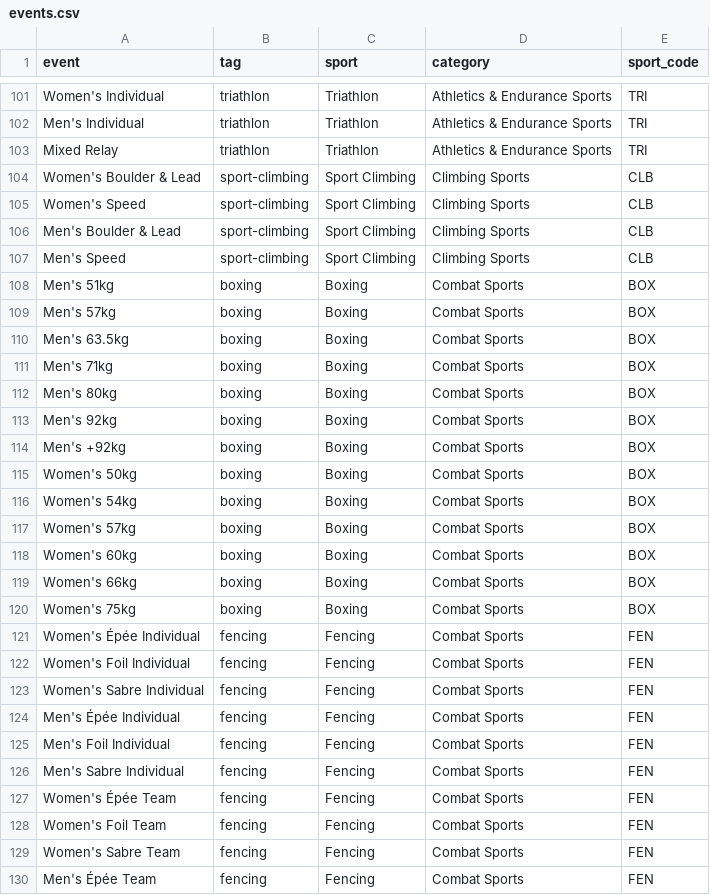
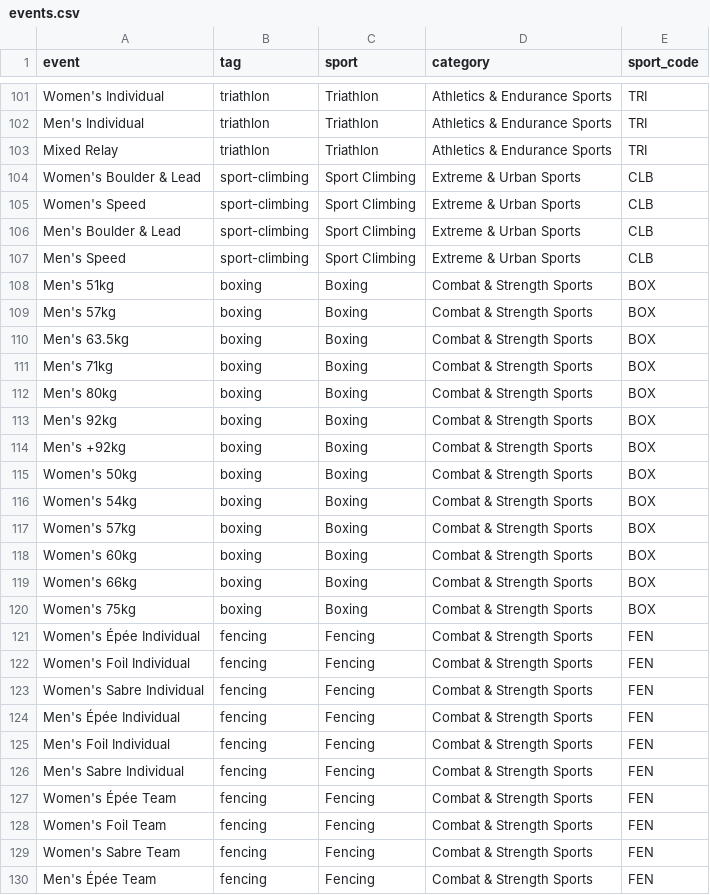
Before and after one commit to marc8cel/datavis_jo, a CSV file: static/data/events.csv, drawn as a sheet; only a part is shown, gaps mark what is left out; the diff covers the shown part only.

Commit message:
Améliorations de l'affichage et navigation par sport/événement
- Ajout d'une barre de recherche pour filtrer par catégorie
- Ajout d'une barre de navigation en haut avec le logo des Jeux Olympiques pour revenir au menu
- Réduction du nombre de catégories à 12 et regroupement de certains sports
- Affichage des événements associés lorsqu'on clique sur un sport
- Affichage du sport et de l'événement sélectionné en haut de l'écran
- Ajout d'un fichier CSV contenant les drapeaux des pays (préparation pour affichage futur)

Prochaine étape :
- Récupérer les résultats depuis les fichiers CSV de Kaggle
- Associer les résultats aux événements sélectionnés pour afficher un podium

```diff
--- a/static/data/events.csv
+++ b/static/data/events.csv
@@ -103,28 +103,28 @@ Men's Individual;triathlon;Triathlon;Athletics & Endurance Sports;TRI
 Mixed Relay;triathlon;Triathlon;Athletics & Endurance Sports;TRI
-Women's Boulder & Lead;sport-climbing;Sport Climbing;Climbing Sports;CLB
-Women's Speed;sport-climbing;Sport Climbing;Climbing Sports;CLB
-Men's Boulder & Lead;sport-climbing;Sport Climbing;Climbing Sports;CLB
-Men's Speed;sport-climbing;Sport Climbing;Climbing Sports;CLB
-Men's 51kg;boxing;Boxing;Combat Sports;BOX
-Men's 57kg;boxing;Boxing;Combat Sports;BOX
-Men's 63.5kg;boxing;Boxing;Combat Sports;BOX
-Men's 71kg;boxing;Boxing;Combat Sports;BOX
-Men's 80kg;boxing;Boxing;Combat Sports;BOX
-Men's 92kg;boxing;Boxing;Combat Sports;BOX
-Men's +92kg;boxing;Boxing;Combat Sports;BOX
-Women's 50kg;boxing;Boxing;Combat Sports;BOX
-Women's 54kg;boxing;Boxing;Combat Sports;BOX
-Women's 57kg;boxing;Boxing;Combat Sports;BOX
-Women's 60kg;boxing;Boxing;Combat Sports;BOX
-Women's 66kg;boxing;Boxing;Combat Sports;BOX
-Women's 75kg;boxing;Boxing;Combat Sports;BOX
-Women's Épée Individual;fencing;Fencing;Combat Sports;FEN
-Women's Foil Individual;fencing;Fencing;Combat Sports;FEN
-Women's Sabre Individual;fencing;Fencing;Combat Sports;FEN
-Men's Épée Individual;fencing;Fencing;Combat Sports;FEN
-Men's Foil Individual;fencing;Fencing;Combat Sports;FEN
-Men's Sabre Individual;fencing;Fencing;Combat Sports;FEN
-Women's Épée Team;fencing;Fencing;Combat Sports;FEN
-Women's Foil Team;fencing;Fencing;Combat Sports;FEN
-Women's Sabre Team;fencing;Fencing;Combat Sports;FEN
-Men's Épée Team;fencing;Fencing;Combat Sports;FEN
+Women's Boulder & Lead;sport-climbing;Sport Climbing;Extreme & Urban Sports;CLB
+Women's Speed;sport-climbing;Sport Climbing;Extreme & Urban Sports;CLB
+Men's Boulder & Lead;sport-climbing;Sport Climbing;Extreme & Urban Sports;CLB
+Men's Speed;sport-climbing;Sport Climbing;Extreme & Urban Sports;CLB
+Men's 51kg;boxing;Boxing;Combat & Strength Sports;BOX
+Men's 57kg;boxing;Boxing;Combat & Strength Sports;BOX
+Men's 63.5kg;boxing;Boxing;Combat & Strength Sports;BOX
+Men's 71kg;boxing;Boxing;Combat & Strength Sports;BOX
+Men's 80kg;boxing;Boxing;Combat & Strength Sports;BOX
+Men's 92kg;boxing;Boxing;Combat & Strength Sports;BOX
+Men's +92kg;boxing;Boxing;Combat & Strength Sports;BOX
+Women's 50kg;boxing;Boxing;Combat & Strength Sports;BOX
+Women's 54kg;boxing;Boxing;Combat & Strength Sports;BOX
+Women's 57kg;boxing;Boxing;Combat & Strength Sports;BOX
+Women's 60kg;boxing;Boxing;Combat & Strength Sports;BOX
+Women's 66kg;boxing;Boxing;Combat & Strength Sports;BOX
+Women's 75kg;boxing;Boxing;Combat & Strength Sports;BOX
+Women's Épée Individual;fencing;Fencing;Combat & Strength Sports;FEN
+Women's Foil Individual;fencing;Fencing;Combat & Strength Sports;FEN
+Women's Sabre Individual;fencing;Fencing;Combat & Strength Sports;FEN
+Men's Épée Individual;fencing;Fencing;Combat & Strength Sports;FEN
+Men's Foil Individual;fencing;Fencing;Combat & Strength Sports;FEN
+Men's Sabre Individual;fencing;Fencing;Combat & Strength Sports;FEN
+Women's Épée Team;fencing;Fencing;Combat & Strength Sports;FEN
+Women's Foil Team;fencing;Fencing;Combat & Strength Sports;FEN
+Women's Sabre Team;fencing;Fencing;Combat & Strength Sports;FEN
+Men's Épée Team;fencing;Fencing;Combat & Strength Sports;FEN
```
Also changed, not shown: 59 edited cells elsewhere in this file, 7 other files.
